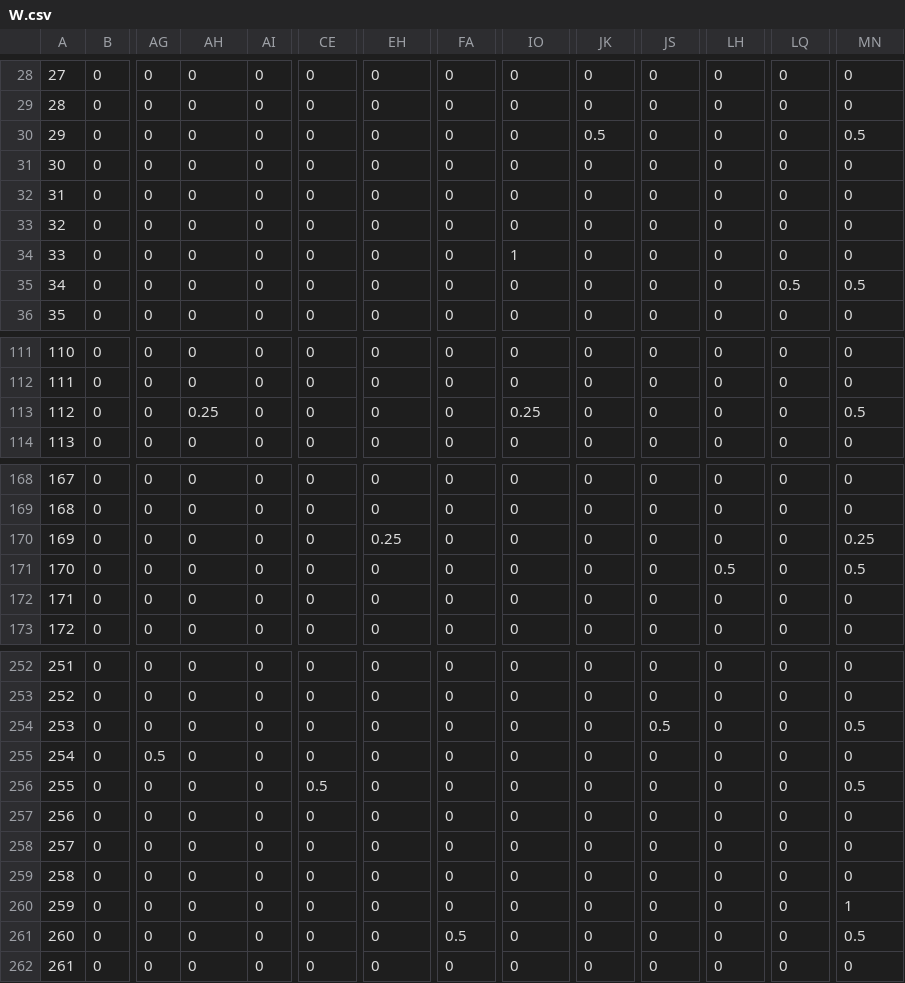
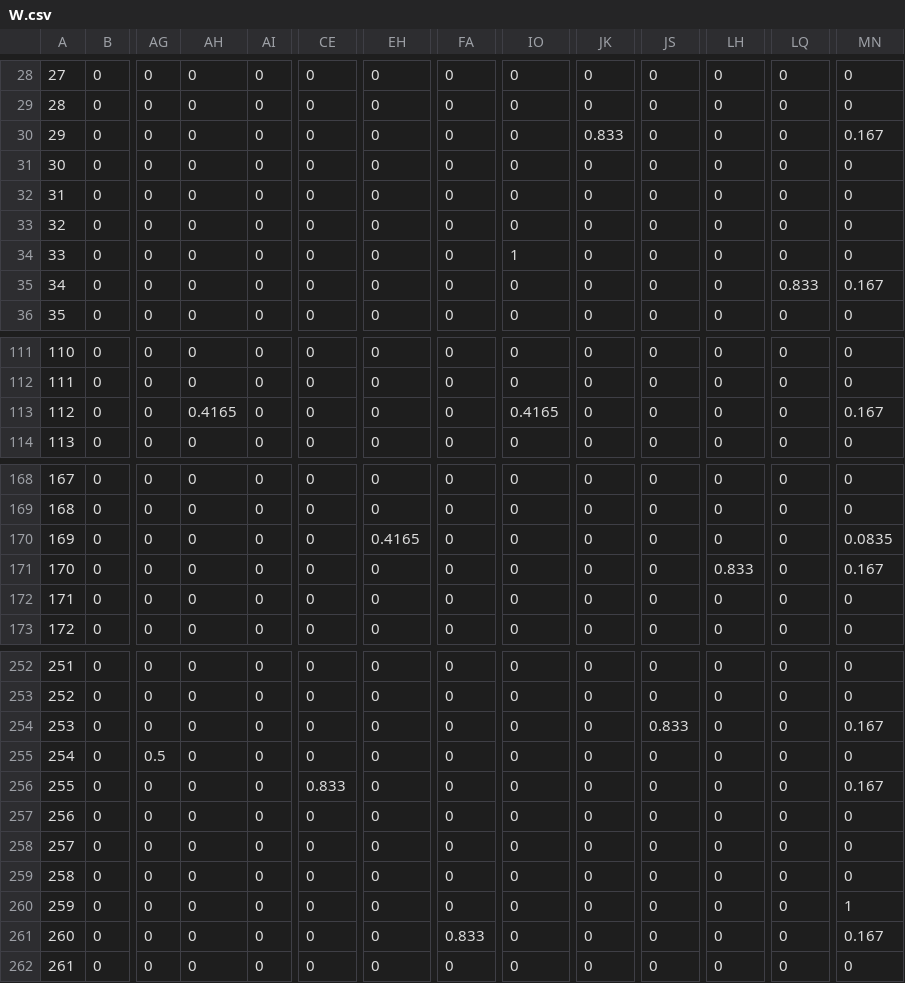
Before and after one commit to gguex/explore_interactive_fictions, a CSV file: data/processed/graph/LW01/neutral_neutral_neutral/W.csv, drawn as a sheet; only a part is shown, gaps mark what is left out; the diff covers the shown part only; the diff names each change by its address in the sheet, - before the commit and + after, or states it on an @@ line.

```diff
--- a/data/processed/graph/LW01/neutral_neutral_neutral/W.csv
+++ b/data/processed/graph/LW01/neutral_neutral_neutral/W.csv
-JK30: 0.5
+JK30: 0.833
-MN30: 0.5
+MN30: 0.167
-LQ35: 0.5
+LQ35: 0.833
-MN35: 0.5
+MN35: 0.167
-AH113: 0.25
+AH113: 0.4165
-IO113: 0.25
+IO113: 0.4165
-MN113: 0.5
+MN113: 0.167
-EH170: 0.25
+EH170: 0.4165
-MN170: 0.25
+MN170: 0.0835
-LH171: 0.5
+LH171: 0.833
-MN171: 0.5
+MN171: 0.167
-JS254: 0.5
+JS254: 0.833
-MN254: 0.5
+MN254: 0.167
-CE256: 0.5
+CE256: 0.833
-MN256: 0.5
+MN256: 0.167
-FA261: 0.5
+FA261: 0.833
-MN261: 0.5
+MN261: 0.167
```
Also changed, not shown: 49 edited cells elsewhere in this file, data/processed/graph/LW01/neutral_neutral_neutral/compiled_edges.csv, 11 other files.
